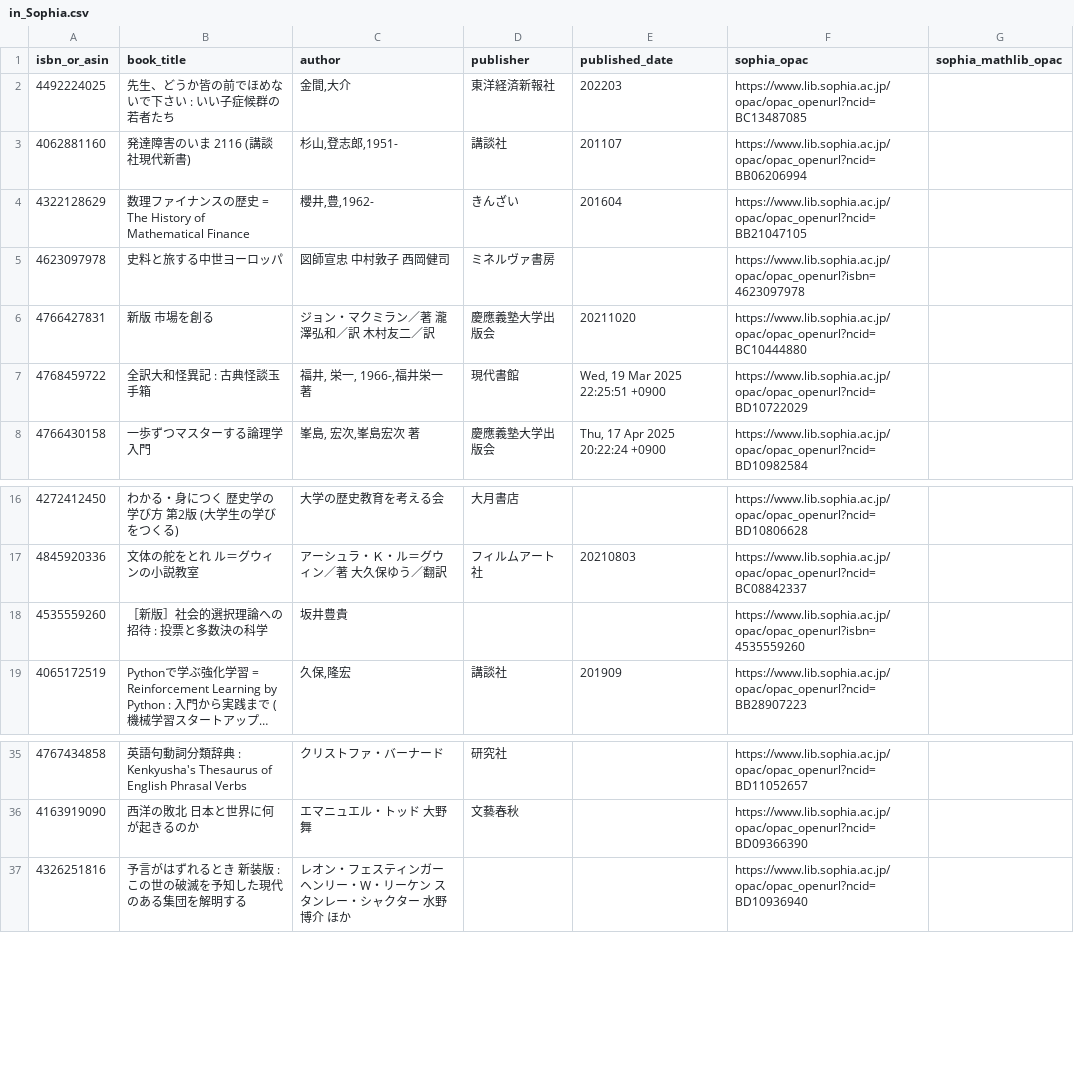
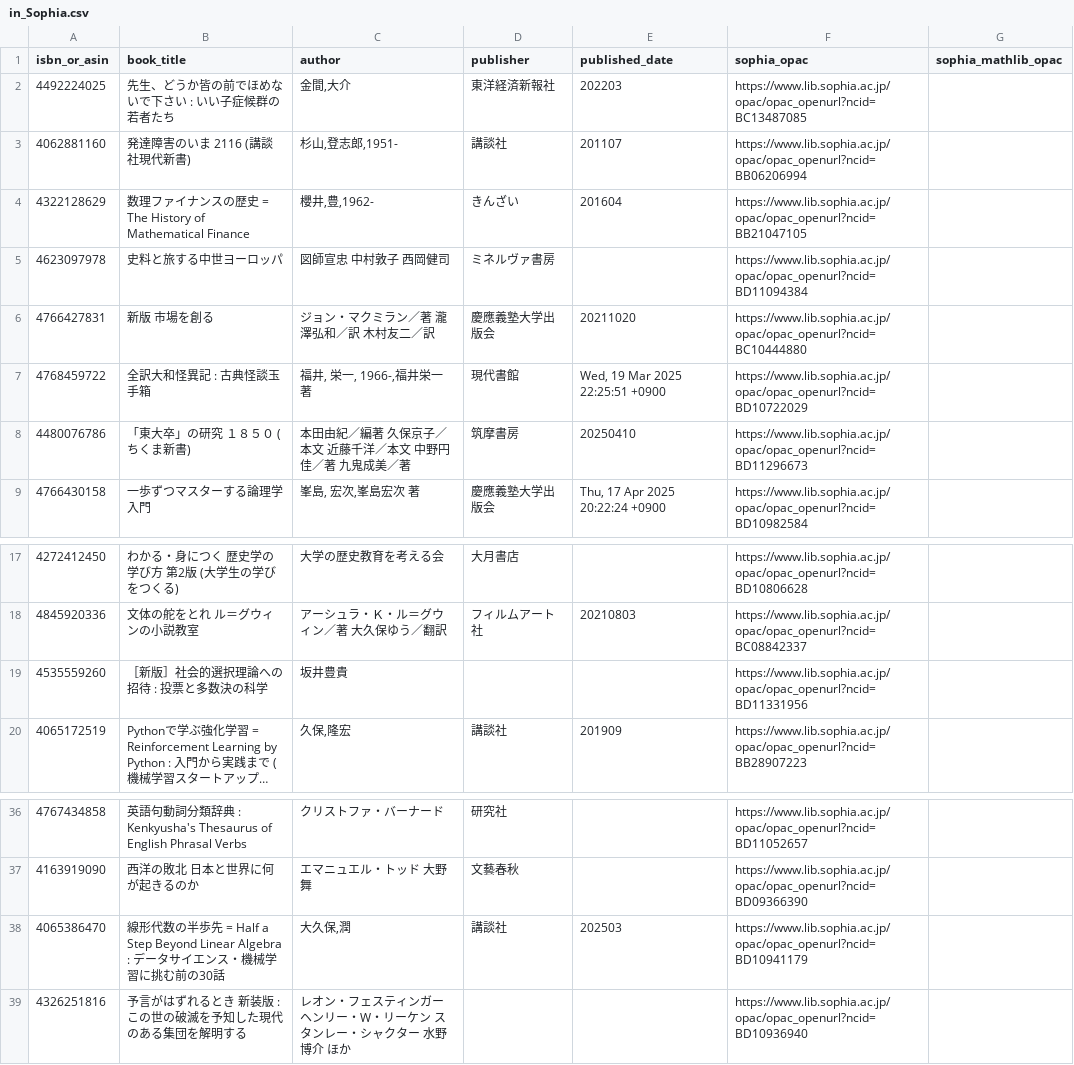
Before and after one commit to stepney141/bookmeter, a CSV file: csv/in_Sophia.csv, drawn as a sheet; only a part is shown, gaps mark what is left out; long unchanged cells end in …; addresses are those after the commit; the diff names each change by its address in the sheet, - before the commit and + after, or states it on an @@ line.

```diff
--- a/csv/in_Sophia.csv
+++ b/csv/in_Sophia.csv
-F5 (sophia_opac): https://www.lib.sophia.ac.jp/opac/opac_openurl?isbn=4623097978
+F5 (sophia_opac): https://www.lib.sophia.ac.jp/opac/opac_openurl?ncid=BD11094384
+row 8: 4480076786 | 「東大卒」の研究 １８５０ (ちくま新書) | 本田由紀／編著 久保京子／本文 近藤千洋／本文 中野円佳／著 九鬼成美／著 | 筑摩書房 | 20250410 | https://www.lib.sophia.ac.jp/opac/opac_openurl?ncid=BD11296673
-F19 (sophia_opac): https://www.lib.sophia.ac.jp/opac/opac_openurl?isbn=4535559260
+F19 (sophia_opac): https://www.lib.sophia.ac.jp/opac/opac_openurl?ncid=BD11331956
+row 38: 4065386470 | 線形代数の半歩先 = Half a Step Beyond Linear Algebra : データサイエンス・機械学習に挑む前の30話 | 大久保,潤 | 講談社 | 202503 | https://www.lib.sophia.ac.jp/opac/opac_openurl?ncid=BD10941179
```
Also changed, not shown: csv/bookmeter_wish_books.csv, csv/in_Sophia_but_not_in_UTokyo.csv, 6 other files.
